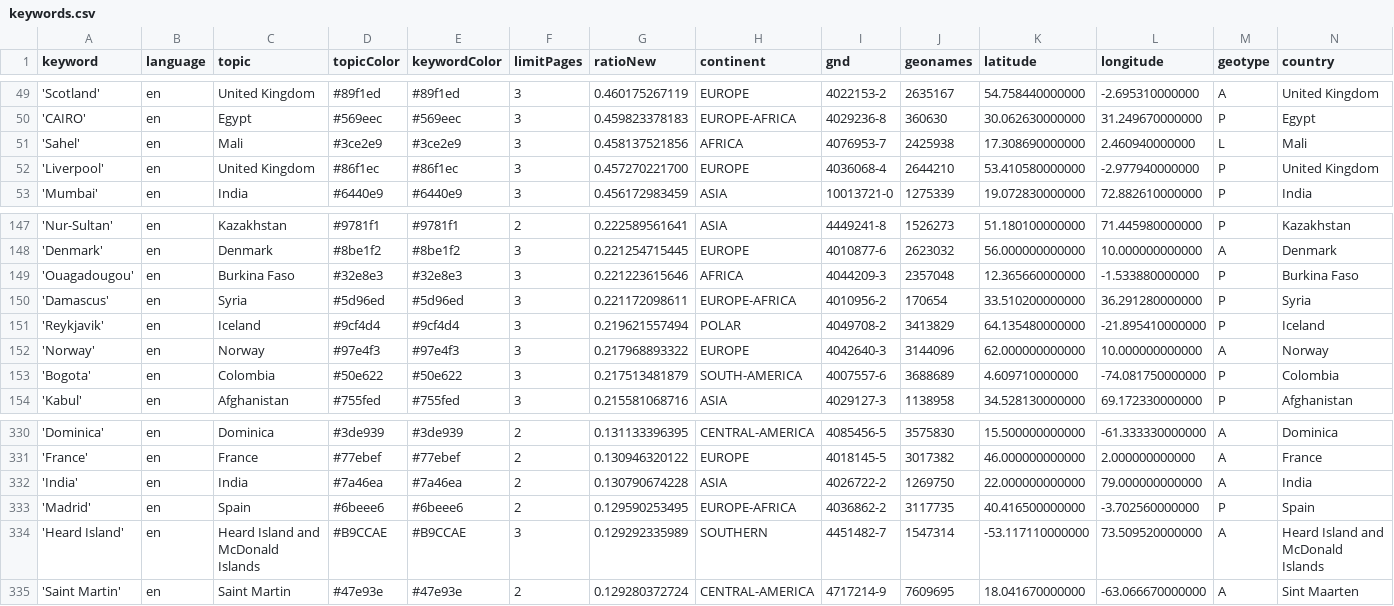
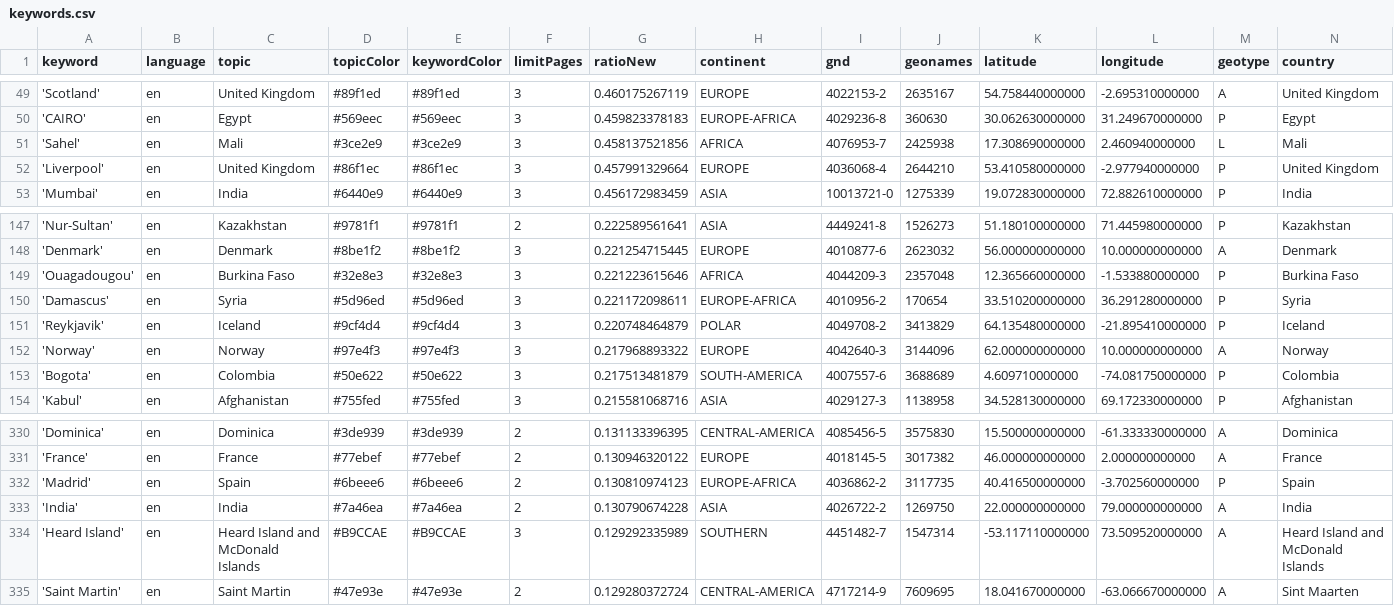
Before and after one commit to mizilett-news/locationWhisperer, a CSV file: keywords.csv, drawn as a sheet; only a part is shown, gaps mark what is left out; removed rows and columns are numbered as before the commit, all else as after; rows hold the shown columns only; the diff covers the shown part only; the diff names each change by its address in the sheet, - before the commit and + after, or states it on an @@ line.

```diff
--- a/keywords.csv
+++ b/keywords.csv
-G52 (ratioNew): 0.457270221700
+G52 (ratioNew): 0.457991329664
-G151 (ratioNew): 0.219621557494
+G151 (ratioNew): 0.220748464879
+row 332: 'Madrid' | en | Spain | #6beee6 | #6beee6 | 2 | 0.130810974123 | EUROPE-AFRICA | 4036862-2 | 3117735 | 40.416500000000 | -3.702560000000 | P | Spain
-row 333: 'Madrid' | en | Spain | #6beee6 | #6beee6 | 2 | 0.129590253495 | EUROPE-AFRICA | 4036862-2 | 3117735 | 40.416500000000 | -3.702560000000 | P | Spain
```
Also changed, not shown: 5 added rows, 5 removed rows and 1 edited cell elsewhere in this file, csv/news_2026_09.csv, 1 other file.
